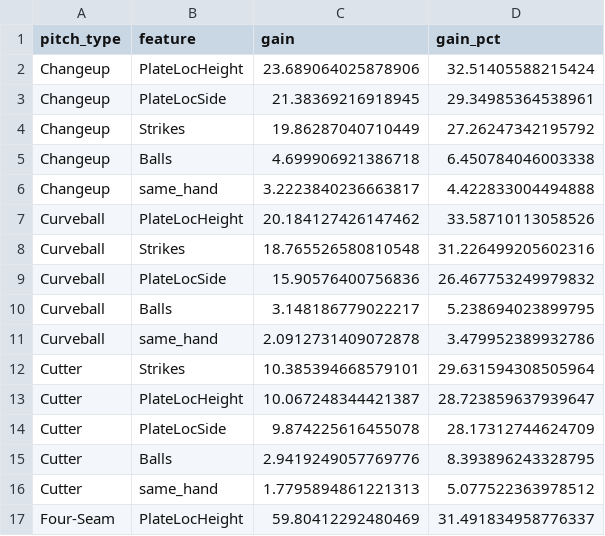
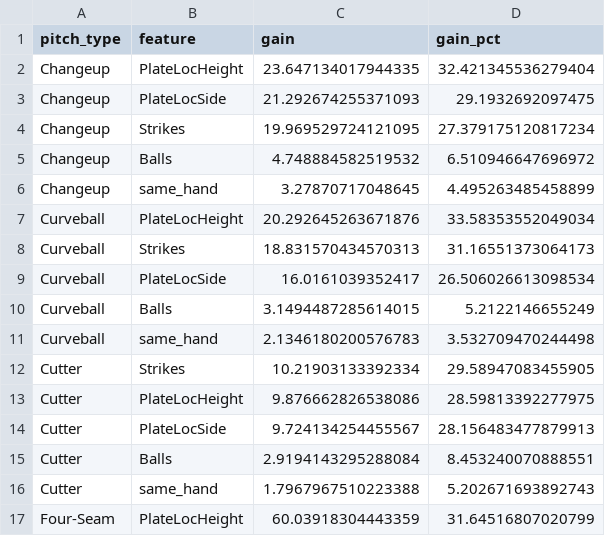
Before and after one commit to luisferdev11/superestela, a CSV file: mlFlow/runs_location/L3_loc_count_hand/importance_gain.csv, drawn as a sheet; only a part is shown; the diff covers the shown part only.

```diff
--- a/mlFlow/runs_location/L3_loc_count_hand/importance_gain.csv
+++ b/mlFlow/runs_location/L3_loc_count_hand/importance_gain.csv
@@ -1,17 +1,17 @@
 pitch_type,feature,gain,gain_pct
-Changeup,PlateLocHeight,23.689064025878906,32.51405588215424
-Changeup,PlateLocSide,21.38369216918945,29.34985364538961
-Changeup,Strikes,19.86287040710449,27.26247342195792
-Changeup,Balls,4.699906921386718,6.450784046003338
-Changeup,same_hand,3.2223840236663817,4.422833004494888
-Curveball,PlateLocHeight,20.184127426147462,33.58710113058526
-Curveball,Strikes,18.765526580810548,31.226499205602316
-Curveball,PlateLocSide,15.90576400756836,26.467753249979832
-Curveball,Balls,3.148186779022217,5.238694023899795
-Curveball,same_hand,2.0912731409072878,3.479952389932786
-Cutter,Strikes,10.385394668579101,29.631594308505964
-Cutter,PlateLocHeight,10.067248344421387,28.723859637939647
-Cutter,PlateLocSide,9.874225616455078,28.17312744624709
-Cutter,Balls,2.9419249057769776,8.393896243328795
-Cutter,same_hand,1.7795894861221313,5.077522363978512
-Four-Seam,PlateLocHeight,59.80412292480469,31.491834958776337
+Changeup,PlateLocHeight,23.647134017944335,32.421345536279404
+Changeup,PlateLocSide,21.292674255371093,29.1932692097475
+Changeup,Strikes,19.969529724121095,27.379175120817234
+Changeup,Balls,4.748884582519532,6.510946647696972
+Changeup,same_hand,3.27870717048645,4.495263485458899
+Curveball,PlateLocHeight,20.292645263671876,33.58353552049034
+Curveball,Strikes,18.831570434570313,31.16551373064173
+Curveball,PlateLocSide,16.0161039352417,26.506026613098534
+Curveball,Balls,3.1494487285614015,5.2122146655249
+Curveball,same_hand,2.1346180200576783,3.532709470244498
+Cutter,Strikes,10.21903133392334,29.58947083455905
+Cutter,PlateLocHeight,9.876662826538086,28.59813392277975
+Cutter,PlateLocSide,9.724134254455567,28.156483477879913
+Cutter,Balls,2.9194143295288084,8.453240070888551
+Cutter,same_hand,1.7967967510223388,5.202671693892743
+Four-Seam,PlateLocHeight,60.03918304443359,31.64516807020799
```
Also changed, not shown: 28 edited cells elsewhere in this file, mlFlow/runs_location/L3_loc_count_hand/calibration_classes.csv, mlFlow/runs_location/L3_loc_count_hand/curves.csv, 16 other files.
